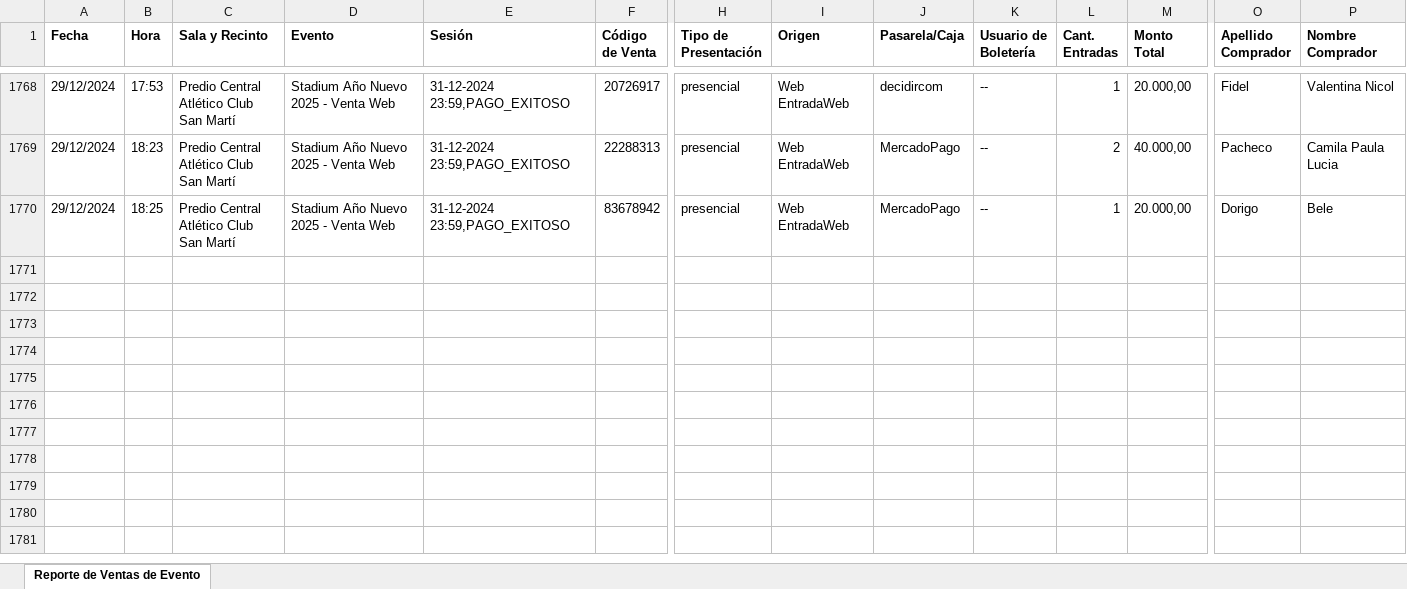
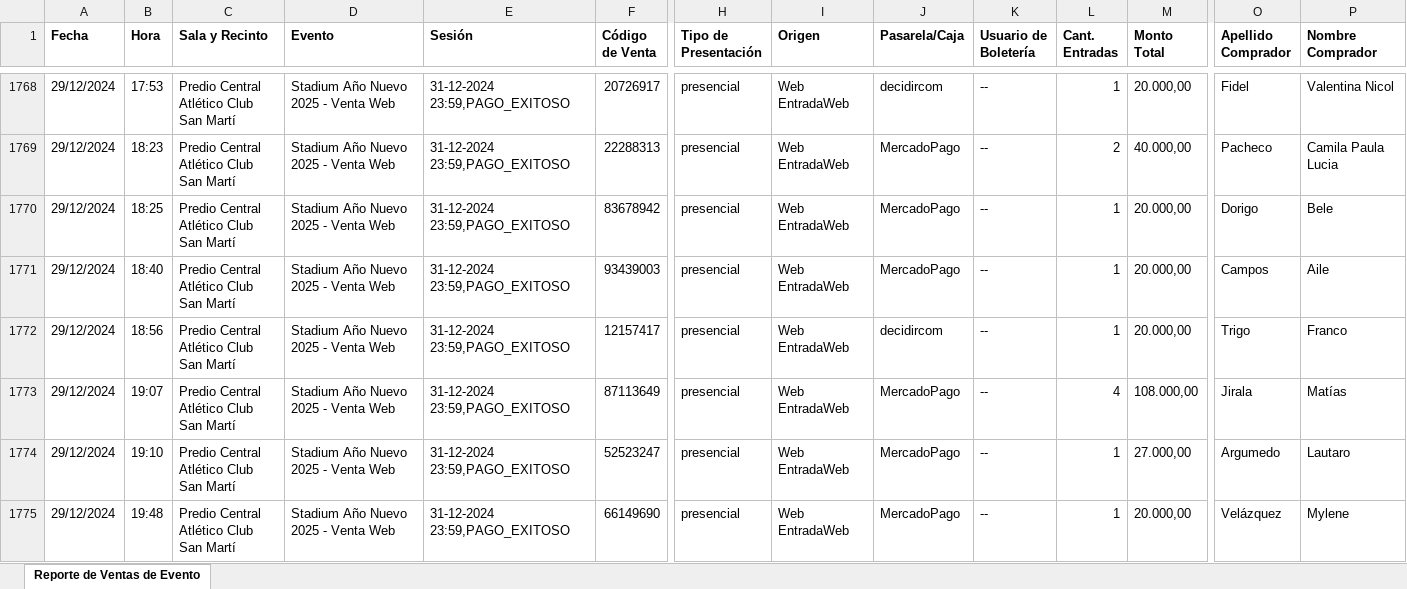
Before and after one commit to Cinerama32/canjes, an Excel workbook: public/web.xlsx, sheet Reporte de Ventas de Evento, drawn as a sheet; only a part is shown, gaps mark what is left out; values as stored, in another font and other column widths than the file's, no borders; rows hold the shown columns only; ↵ is a line break in a cell; the diff names each change by its address in the sheet, - before the commit and + after, or states it on an @@ line.

```diff
--- a/public/web.xlsx (sheet Reporte de Ventas de Evento)
+++ b/public/web.xlsx (sheet Reporte de Ventas de Evento)
+row 1771: 29/12/2024 | 18:40 | Predio Central ↵ Atlético Club San Martí | Stadium Año Nuevo 2025 - Venta Web | 31-12-2024 23:59,PAGO_EXITOSO | 93439003 | presencial | Web EntradaWeb | MercadoPago | -- | 1 | 20.000,00 | Campos | Aile
+row 1772: 29/12/2024 | 18:56 | Predio Central ↵ Atlético Club San Martí | Stadium Año Nuevo 2025 - Venta Web | 31-12-2024 23:59,PAGO_EXITOSO | 12157417 | presencial | Web EntradaWeb | decidircom | -- | 1 | 20.000,00 | Trigo | Franco
+row 1773: 29/12/2024 | 19:07 | Predio Central ↵ Atlético Club San Martí | Stadium Año Nuevo 2025 - Venta Web | 31-12-2024 23:59,PAGO_EXITOSO | 87113649 | presencial | Web EntradaWeb | MercadoPago | -- | 4 | 108.000,00 | Jirala | Matías
+row 1774: 29/12/2024 | 19:10 | Predio Central ↵ Atlético Club San Martí | Stadium Año Nuevo 2025 - Venta Web | 31-12-2024 23:59,PAGO_EXITOSO | 52523247 | presencial | Web EntradaWeb | MercadoPago | -- | 1 | 27.000,00 | Argumedo | Lautaro
+row 1775: 29/12/2024 | 19:48 | Predio Central ↵ Atlético Club San Martí | Stadium Año Nuevo 2025 - Venta Web | 31-12-2024 23:59,PAGO_EXITOSO | 66149690 | presencial | Web EntradaWeb | MercadoPago | -- | 1 | 20.000,00 | Velázquez | Mylene
```
Also changed, not shown: public/efectivo.xlsx.
